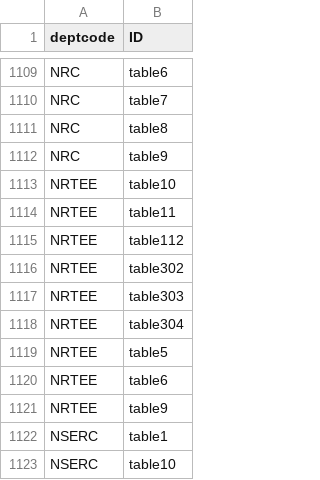
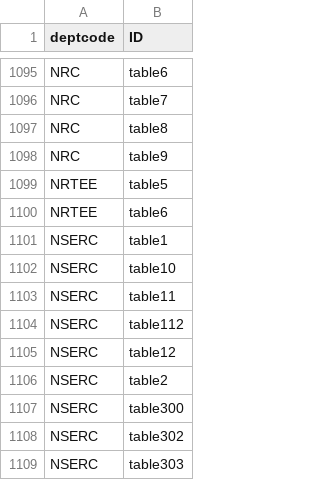
Before and after one commit to TBS-EACPD/infobase, a CSV file: data/DeptcodetoTableID.csv, drawn as a sheet; only a part is shown, gaps mark what is left out; the shorter side is filled out with more unchanged rows; the diff covers the shown part only; the diff names each change by its address in the sheet, - before the commit and + after, or states it on an @@ line.

Commit message:
Update DeptcodetoTableID for fresh people data

```diff
--- a/data/DeptcodetoTableID.csv
+++ b/data/DeptcodetoTableID.csv
-row 1113: NRTEE | table10
-row 1114: NRTEE | table11
-row 1115: NRTEE | table112
-row 1116: NRTEE | table302
-row 1117: NRTEE | table303
-row 1118: NRTEE | table304
-row 1121: NRTEE | table9
```
Also changed, not shown: 14 removed rows elsewhere in this file.
